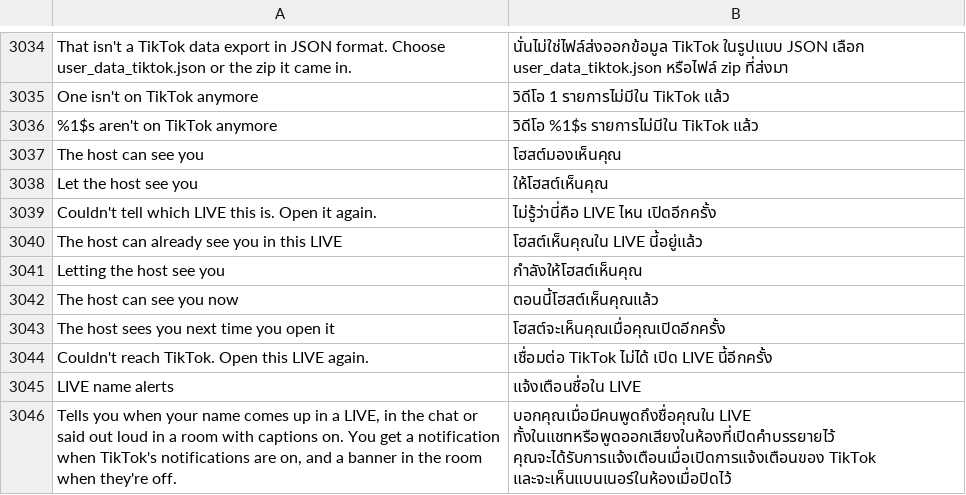
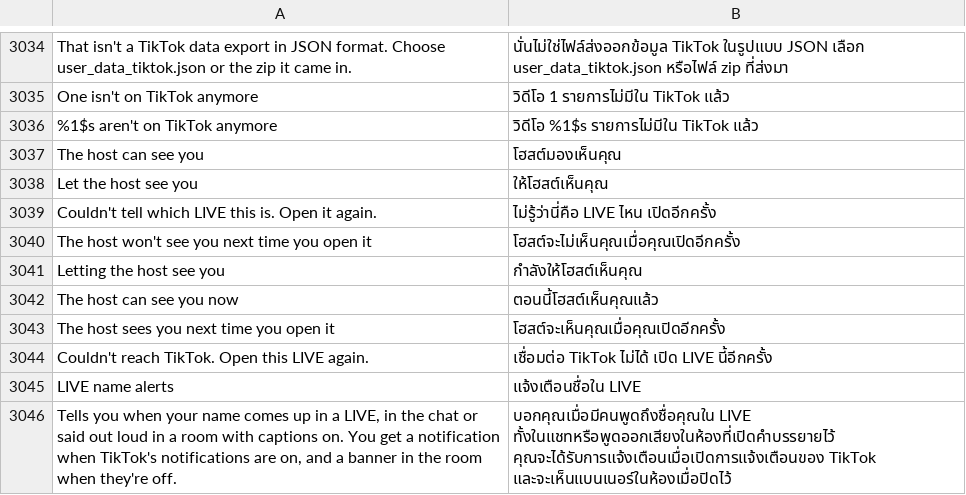
Before and after one commit to SysAdminDoc/HushFeed, a TSV file: extensions/tiktok/src/main/l10n/th.tsv, drawn as a sheet; only a part is shown, gaps mark what is left out; removed rows and columns are numbered as before the commit, all else as after; the diff names each change by its address in the sheet, - before the commit and + after, or states it on an @@ line.

```diff
--- a/extensions/tiktok/src/main/l10n/th.tsv
+++ b/extensions/tiktok/src/main/l10n/th.tsv
-row 3040: The host can already see you in this LIVE | โฮสต์เห็นคุณใน LIVE นี้อยู่แล้ว
+row 3040: The host won't see you next time you open it | โฮสต์จะไม่เห็นคุณเมื่อคุณเปิดอีกครั้ง
```
Also changed, not shown: extensions/tiktok/src/main/l10n/ar.tsv, extensions/tiktok/src/main/l10n/az.tsv, 26 other files.
